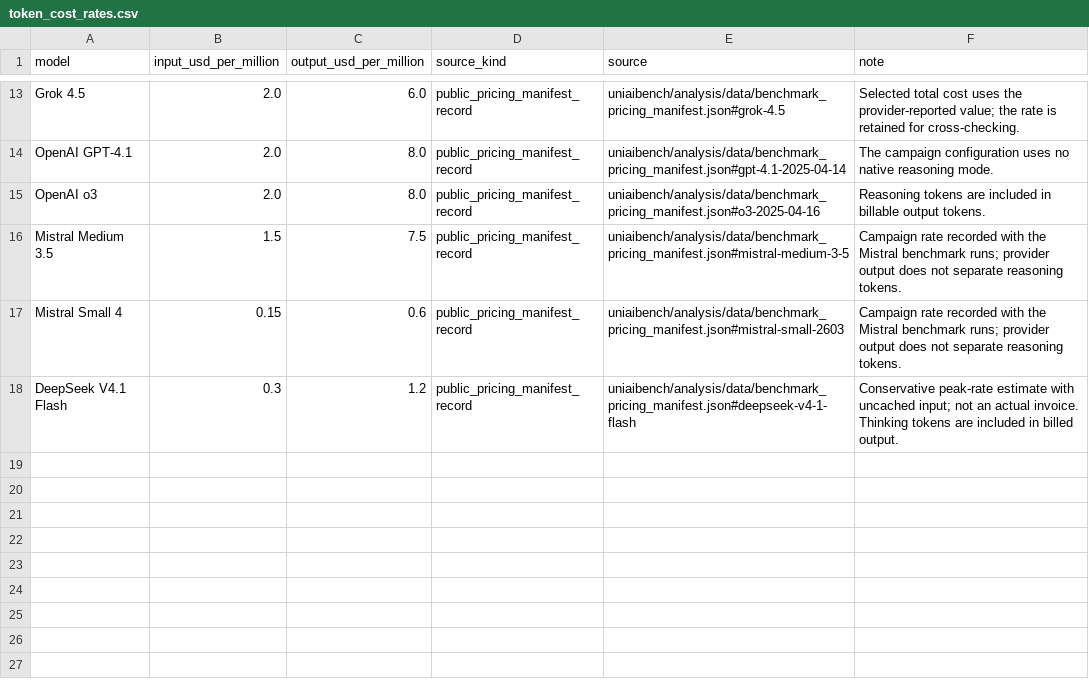
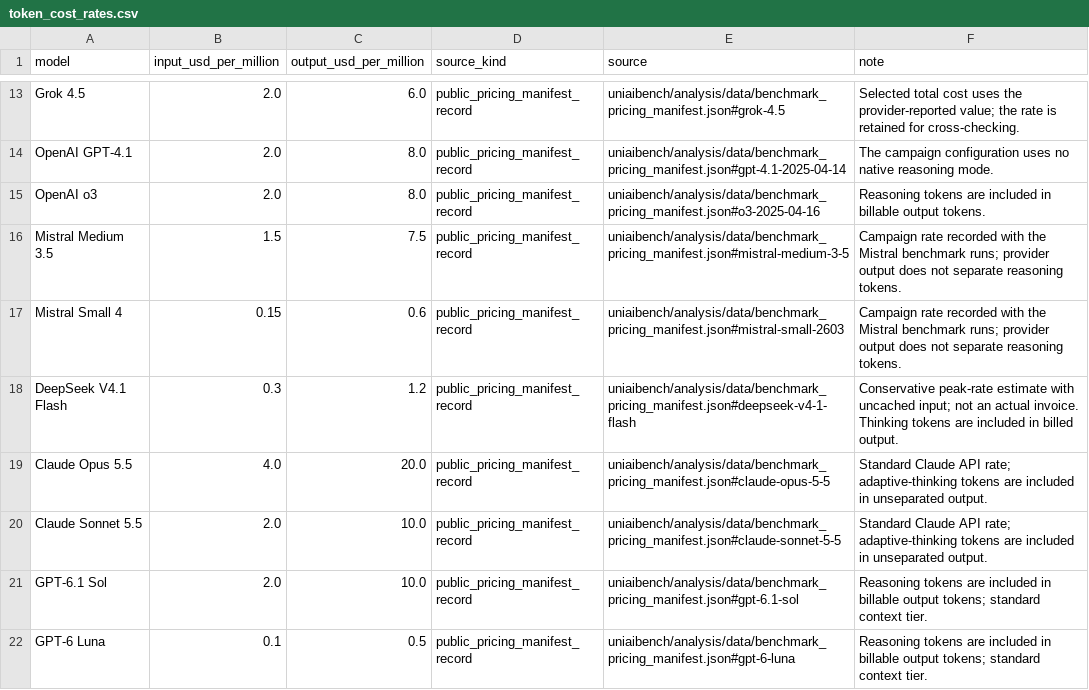
Before and after one commit to FrancescoBortot/UniAIBench-public, a CSV file: uniaibench/analysis/tables/token_cost_rates.csv, drawn as a sheet; only a part is shown, gaps mark what is left out; the diff names each change by its address in the sheet, - before the commit and + after, or states it on an @@ line.

```diff
--- a/uniaibench/analysis/tables/token_cost_rates.csv
+++ b/uniaibench/analysis/tables/token_cost_rates.csv
+row 19: Claude Opus 5.5 | 4.0 | 20.0 | public_pricing_manifest_record | uniaibench/analysis/data/benchmark_pricing_manifest.json#claude-opus-5-5 | Standard Claude API rate; adaptive-thinking tokens are included in unseparated output.
+row 20: Claude Sonnet 5.5 | 2.0 | 10.0 | public_pricing_manifest_record | uniaibench/analysis/data/benchmark_pricing_manifest.json#claude-sonnet-5-5 | Standard Claude API rate; adaptive-thinking tokens are included in unseparated output.
+row 21: GPT-6.1 Sol | 2.0 | 10.0 | public_pricing_manifest_record | uniaibench/analysis/data/benchmark_pricing_manifest.json#gpt-6.1-sol | Reasoning tokens are included in billable output tokens; standard context tier.
+row 22: GPT-6 Luna | 0.1 | 0.5 | public_pricing_manifest_record | uniaibench/analysis/data/benchmark_pricing_manifest.json#gpt-6-luna | Reasoning tokens are included in billable output tokens; standard context tier.
```
Also changed, not shown: uniaibench/analysis/tables/main_ranking_analysis_iii.csv, uniaibench/analysis/tables/main_ranking_overall.csv, 50 other files.
